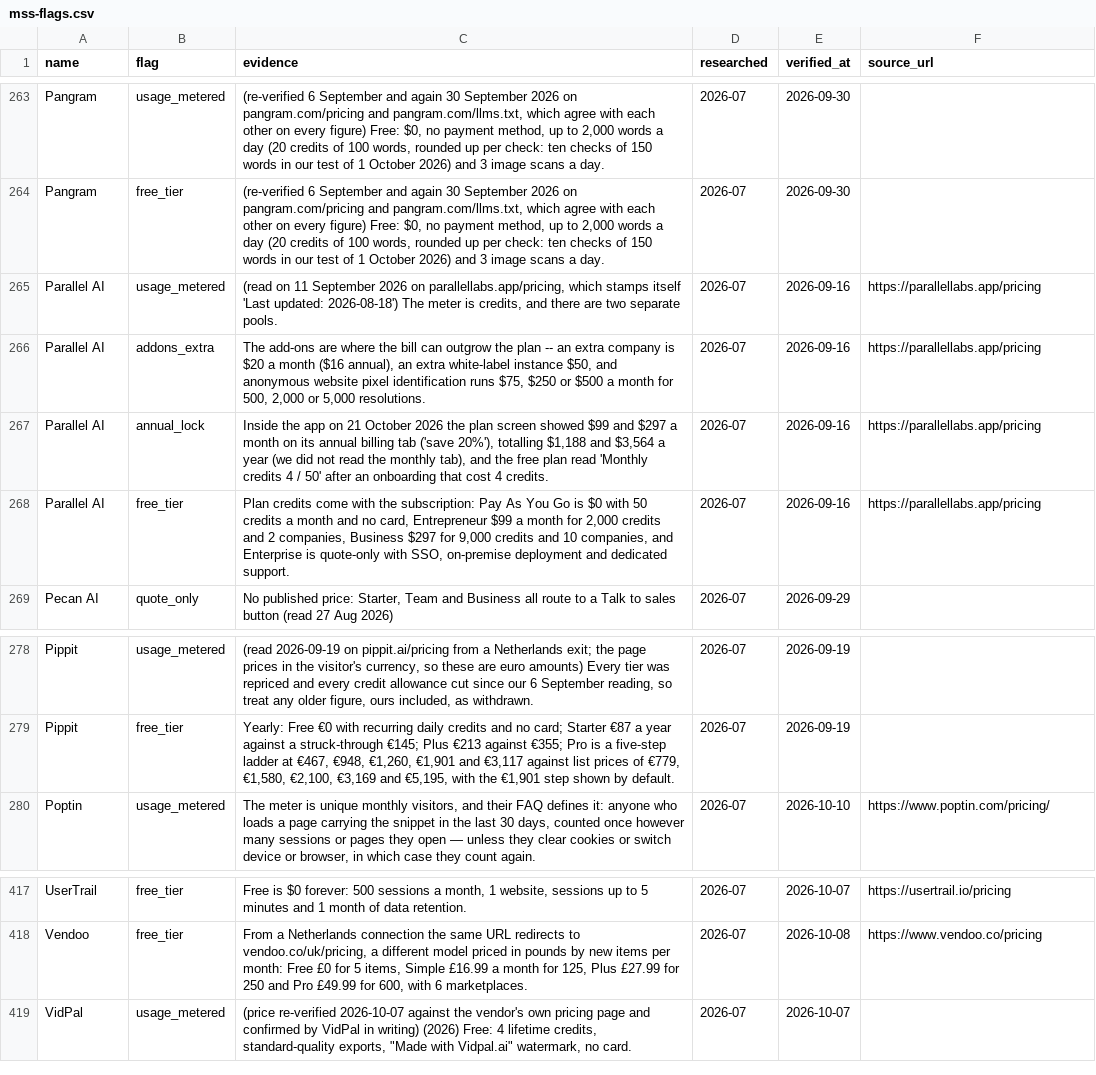
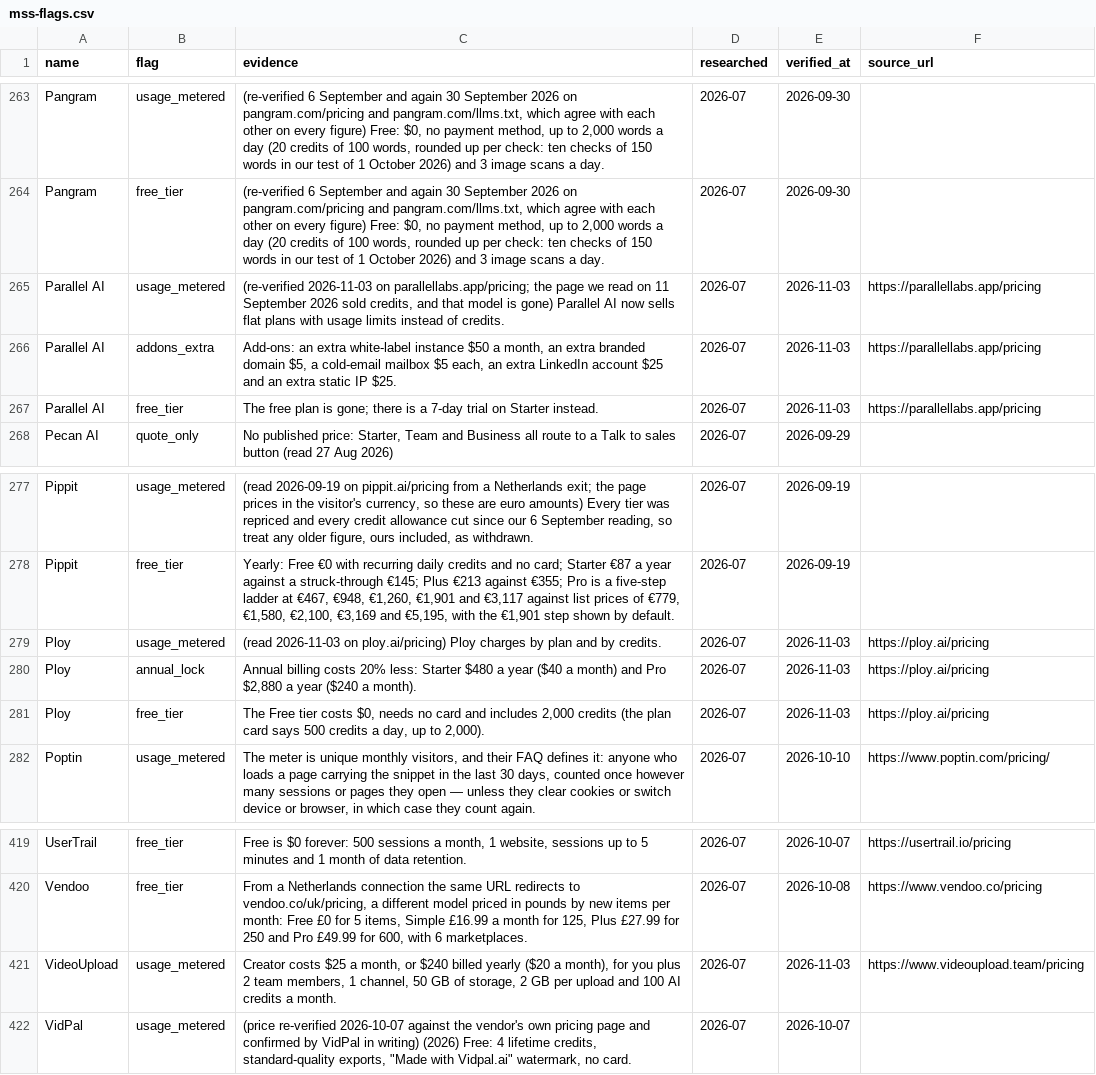
Before and after one commit to NewBegin-gif/marketingandsalessoftware, a CSV file: data/mss-flags.csv, drawn as a sheet; only a part is shown, gaps mark what is left out.

```diff
--- a/data/mss-flags.csv
+++ b/data/mss-flags.csv
@@ -264,6 +264,5 @@ Pangram,usage_metered,"(re-verified 6 September and again 30 September 2026 on p
 Pangram,free_tier,"(re-verified 6 September and again 30 September 2026 on pangram.com/pricing and pangram.com/llms.txt, which agree with each other on every figure) Free: $0, no payment method, up to 2,000 words a day (20 credits of 100 words, rounded up per check: ten checks of 150 words in our test of 1 October 2026) and 3 image scans a day.",2026-07,2026-09-30,
-Parallel AI,usage_metered,"(read on 11 September 2026 on parallellabs.app/pricing, which stamps itself 'Last updated: 2026-08-18') The meter is credits, and there are two separate pools.",2026-07,2026-09-16,https://parallellabs.app/pricing
-Parallel AI,addons_extra,"The add-ons are where the bill can outgrow the plan -- an extra company is $20 a month ($16 annual), an extra white-label instance $50, and anonymous website pixel identification runs $75, $250 or $500 a month for 500, 2,000 or 5,000 resolutions.",2026-07,2026-09-16,https://parallellabs.app/pricing
-Parallel AI,annual_lock,"Inside the app on 21 October 2026 the plan screen showed $99 and $297 a month on its annual billing tab ('save 20%'), totalling $1,188 and $3,564 a year (we did not read the monthly tab), and the free plan read 'Monthly credits 4 / 50' after an onboarding that cost 4 credits.",2026-07,2026-09-16,https://parallellabs.app/pricing
-Parallel AI,free_tier,"Plan credits come with the subscription: Pay As You Go is $0 with 50 credits a month and no card, Entrepreneur $99 a month for 2,000 credits and 2 companies, Business $297 for 9,000 credits and 10 companies, and Enterprise is quote-only with SSO, on-premise deployment and dedicated support.",2026-07,2026-09-16,https://parallellabs.app/pricing
+Parallel AI,usage_metered,"(re-verified 2026-11-03 on parallellabs.app/pricing; the page we read on 11 September 2026 sold credits, and that model is gone) Parallel AI now sells flat plans with usage limits instead of credits.",2026-07,2026-11-03,https://parallellabs.app/pricing
+Parallel AI,addons_extra,"Add-ons: an extra white-label instance $50 a month, an extra branded domain $5, a cold-email mailbox $5 each, an extra LinkedIn account $25 and an extra static IP $25.",2026-07,2026-11-03,https://parallellabs.app/pricing
+Parallel AI,free_tier,The free plan is gone; there is a 7-day trial on Starter instead.,2026-07,2026-11-03,https://parallellabs.app/pricing
 Pecan AI,quote_only,"No published price: Starter, Team and Business all route to a Talk to sales button (read 27 Aug 2026)",2026-07,2026-09-29,
@@ -279,2 +278,5 @@ Pippit,usage_metered,"(read 2026-09-19 on pippit.ai/pricing from a Netherlands e
 Pippit,free_tier,"Yearly: Free €0 with recurring daily credits and no card; Starter €87 a year against a struck-through €145; Plus €213 against €355; Pro is a five-step ladder at €467, €948, €1,260, €1,901 and €3,117 against list prices of €779, €1,580, €2,100, €3,169 and €5,195, with the €1,901 step shown by default.",2026-07,2026-09-19,
+Ploy,usage_metered,(read 2026-11-03 on ploy.ai/pricing) Ploy charges by plan and by credits.,2026-07,2026-11-03,https://ploy.ai/pricing
+Ploy,annual_lock,"Annual billing costs 20% less: Starter $480 a year ($40 a month) and Pro $2,880 a year ($240 a month).",2026-07,2026-11-03,https://ploy.ai/pricing
+Ploy,free_tier,"The Free tier costs $0, needs no card and includes 2,000 credits (the plan card says 500 credits a day, up to 2,000).",2026-07,2026-11-03,https://ploy.ai/pricing
 Poptin,usage_metered,"The meter is unique monthly visitors, and their FAQ defines it: anyone who loads a page carrying the snippet in the last 30 days, counted once however many sessions or pages they open — unless they clear cookies or switch device or browser, in which case they count again.",2026-07,2026-10-10,https://www.poptin.com/pricing/
@@ -418,2 +420,3 @@ UserTrail,free_tier,"Free is $0 forever: 500 sessions a month, 1 website, sessio
 Vendoo,free_tier,"From a Netherlands connection the same URL redirects to vendoo.co/uk/pricing, a different model priced in pounds by new items per month: Free £0 for 5 items, Simple £16.99 a month for 125, Plus £27.99 for 250 and Pro £49.99 for 600, with 6 marketplaces.",2026-07,2026-10-08,https://www.vendoo.co/pricing
+VideoUpload,usage_metered,"Creator costs $25 a month, or $240 billed yearly ($20 a month), for you plus 2 team members, 1 channel, 50 GB of storage, 2 GB per upload and 100 AI credits a month.",2026-07,2026-11-03,https://www.videoupload.team/pricing
 VidPal,usage_metered,"(price re-verified 2026-10-07 against the vendor's own pricing page and confirmed by VidPal in writing) (2026) Free: 4 lifetime credits, standard-quality exports, ""Made with Vidpal.ai"" watermark, no card.",2026-07,2026-10-07,
```
Also changed, not shown: data/mss-tools.csv, 7 other files.
